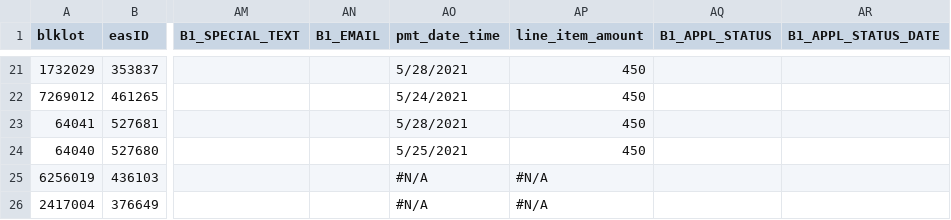
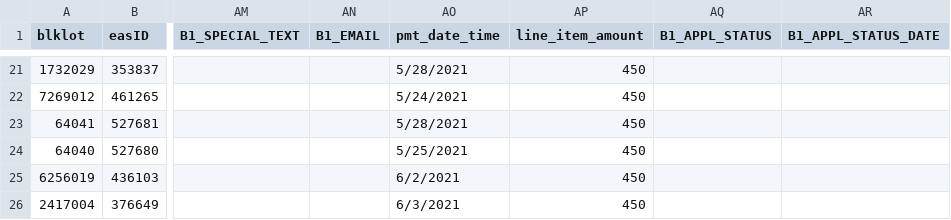
Before and after one commit to ChinnPlan/Accela, a CSV file: Airbnb202105.csv, drawn as a sheet; only a part is shown, gaps mark what is left out; the diff names each change by its address in the sheet, - before the commit and + after, or states it on an @@ line.

Commit message:
Update Airbnb202105.csv

```diff
--- a/Airbnb202105.csv
+++ b/Airbnb202105.csv
-AO25 (pmt_date_time): #N/A
+AO25 (pmt_date_time): 6/2/2021
-AP25:AP26 (line_item_amount): #N/A
+AP25:AP26 (line_item_amount): 450
-AO26 (pmt_date_time): #N/A
+AO26 (pmt_date_time): 6/3/2021
```
